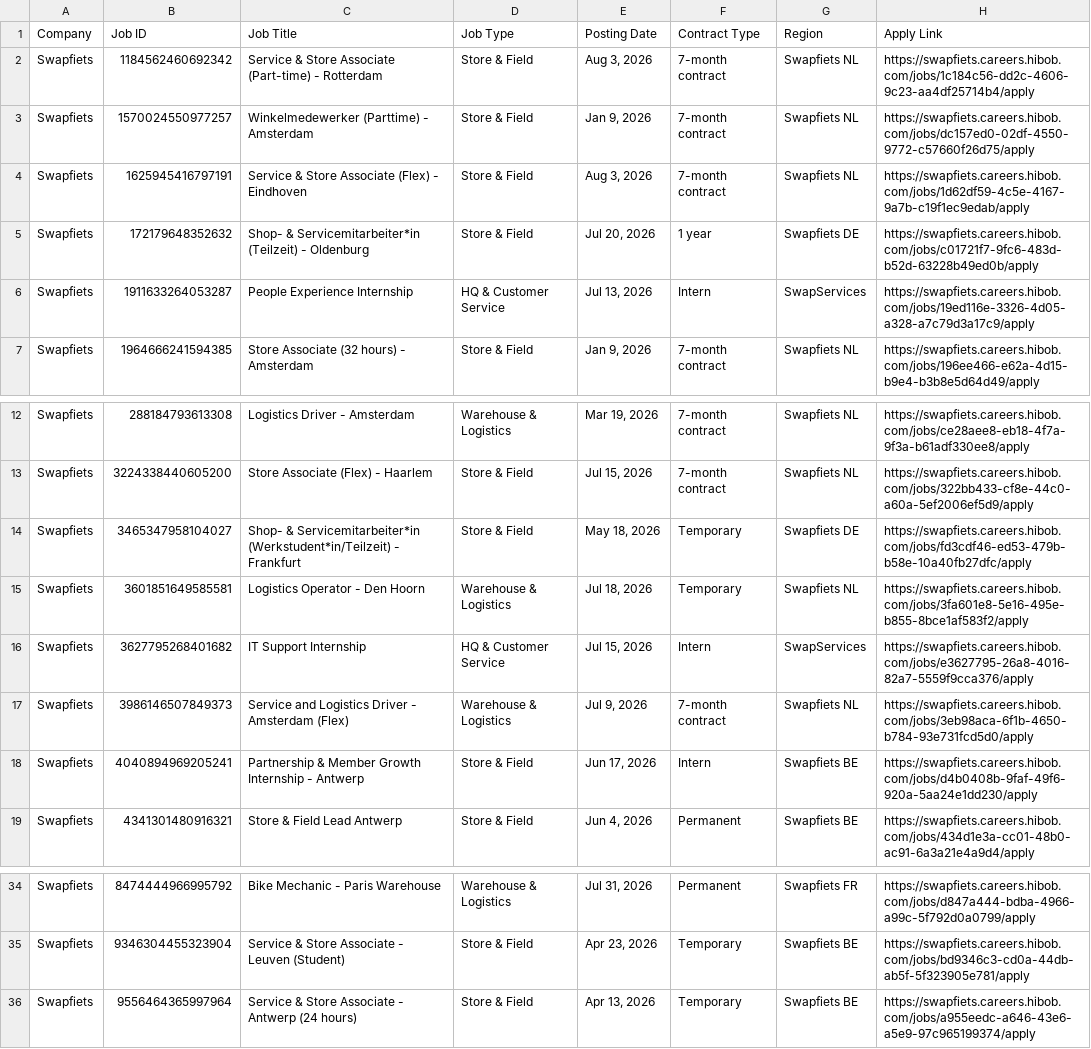
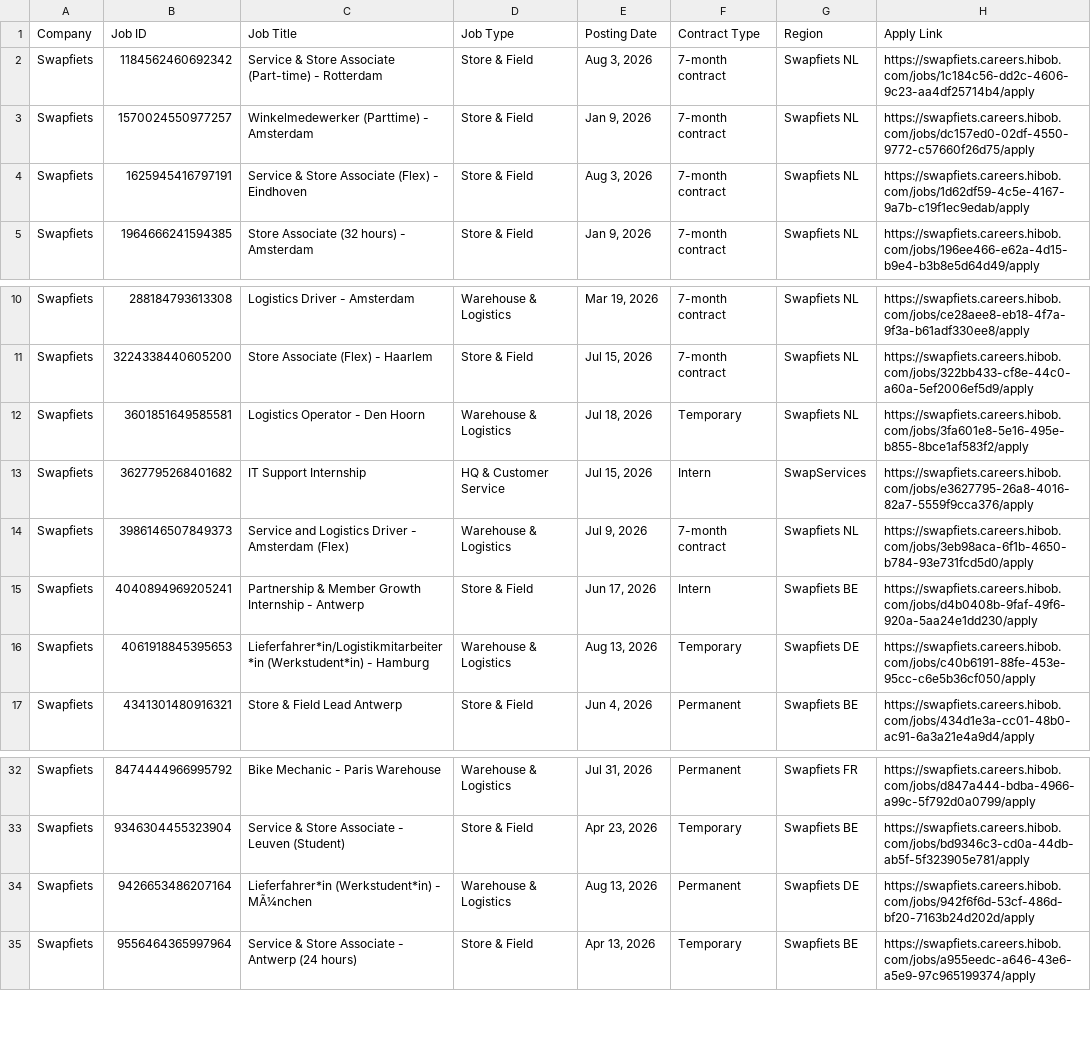
Before and after one commit to rakshit3549/jobpage, a CSV file: scraped_jobs_list.csv, drawn as a sheet; only a part is shown, gaps mark what is left out.

```diff
--- a/scraped_jobs_list.csv
+++ b/scraped_jobs_list.csv
@@ -4,4 +4,2 @@ Swapfiets,1570024550977257,Winkelmedewerker (Parttime) - Amsterdam,Store & Field
 Swapfiets,1625945416797191,Service & Store Associate (Flex) - Eindhoven,Store & Field,"Aug 3, 2026",7-month contract,Swapfiets NL,https://swapfiets.careers.hibob.com/jobs/1d62df59-4c5e-4167-9a7b-c19f1ec9edab/apply
-Swapfiets,172179648352632,Shop- & Servicemitarbeiter*in (Teilzeit) - Oldenburg,Store & Field,"Jul 20, 2026",1 year,Swapfiets DE,https://swapfiets.careers.hibob.com/jobs/c01721f7-9fc6-483d-b52d-63228b49ed0b/apply
-Swapfiets,1911633264053287,People Experience Internship,HQ & Customer Service,"Jul 13, 2026",Intern,SwapServices,https://swapfiets.careers.hibob.com/jobs/19ed116e-3326-4d05-a328-a7c79d3a17c9/apply
 Swapfiets,1964666241594385,Store Associate (32 hours) - Amsterdam,Store & Field,"Jan 9, 2026",7-month contract,Swapfiets NL,https://swapfiets.careers.hibob.com/jobs/196ee466-e62a-4d15-b9e4-b3b8e5d64d49/apply
@@ -13,3 +11,2 @@ Swapfiets,288184793613308,Logistics Driver - Amsterdam,Warehouse & Logistics,"Ma
 Swapfiets,3224338440605200,Store Associate (Flex) - Haarlem,Store & Field,"Jul 15, 2026",7-month contract,Swapfiets NL,https://swapfiets.careers.hibob.com/jobs/322bb433-cf8e-44c0-a60a-5ef2006ef5d9/apply
-Swapfiets,3465347958104027,Shop- & Servicemitarbeiter*in (Werkstudent*in/Teilzeit) - Frankfurt,Store & Field,"May 18, 2026",Temporary,Swapfiets DE,https://swapfiets.careers.hibob.com/jobs/fd3cdf46-ed53-479b-b58e-10a40fb27dfc/apply
 Swapfiets,3601851649585581,Logistics Operator - Den Hoorn,Warehouse & Logistics,"Jul 18, 2026",Temporary,Swapfiets NL,https://swapfiets.careers.hibob.com/jobs/3fa601e8-5e16-495e-b855-8bce1af583f2/apply
@@ -18,2 +15,3 @@ Swapfiets,3986146507849373,Service and Logistics Driver - Amsterdam (Flex),Wareh
 Swapfiets,4040894969205241,Partnership & Member Growth Internship - Antwerp,Store & Field,"Jun 17, 2026",Intern,Swapfiets BE,https://swapfiets.careers.hibob.com/jobs/d4b0408b-9faf-49f6-920a-5aa24e1dd230/apply
+Swapfiets,4061918845395653,Lieferfahrer*in/Logistikmitarbeiter*in (Werkstudent*in) - Hamburg,Warehouse & Logistics,"Aug 13, 2026",Temporary,Swapfiets DE,https://swapfiets.careers.hibob.com/jobs/c40b6191-88fe-453e-95cc-c6e5b36cf050/apply
 Swapfiets,4341301480916321,Store & Field Lead Antwerp,Store & Field,"Jun 4, 2026",Permanent,Swapfiets BE,https://swapfiets.careers.hibob.com/jobs/434d1e3a-cc01-48b0-ac91-6a3a21e4a9d4/apply
@@ -35,2 +33,3 @@ Swapfiets,8474444966995792,Bike Mechanic - Paris Warehouse,Warehouse & Logistics
 Swapfiets,9346304455323904,Service & Store Associate - Leuven (Student),Store & Field,"Apr 23, 2026",Temporary,Swapfiets BE,https://swapfiets.careers.hibob.com/jobs/bd9346c3-cd0a-44db-ab5f-5f323905e781/apply
+Swapfiets,9426653486207164,Lieferfahrer*in (Werkstudent*in) - MÃ¼nchen,Warehouse & Logistics,"Aug 13, 2026",Permanent,Swapfiets DE,https://swapfiets.careers.hibob.com/jobs/942f6f6d-53cf-486d-bf20-7163b24d202d/apply
 Swapfiets,9556464365997964,Service & Store Associate - Antwerp (24 hours),Store & Field,"Apr 13, 2026",Temporary,Swapfiets BE,https://swapfiets.careers.hibob.com/jobs/a955eedc-a646-43e6-a5e9-97c965199374/apply
```
